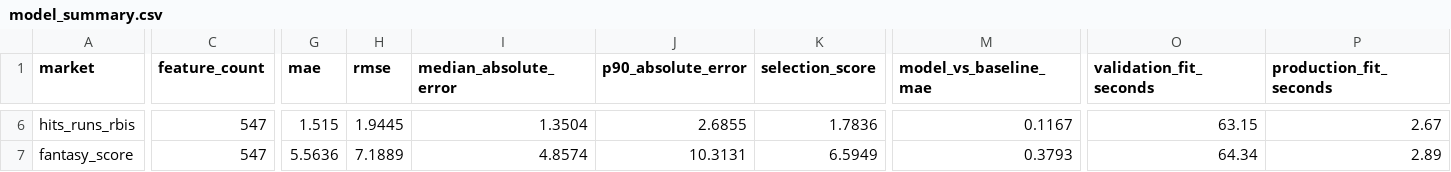
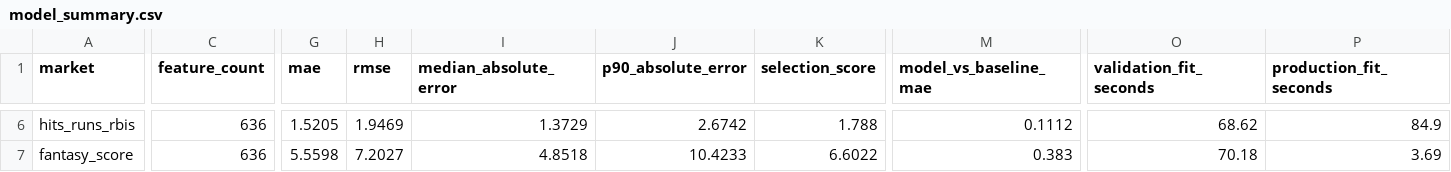
Before and after one commit to judebollera75-ops/mlb-ai-model, a CSV file: outputs/hitters/model_summary.csv, drawn as a sheet; only a part is shown, gaps mark what is left out; the diff covers the shown part only; the diff names each change by its address in the sheet, - before the commit and + after, or states it on an @@ line.

```diff
--- a/outputs/hitters/model_summary.csv
+++ b/outputs/hitters/model_summary.csv
-C6:C7 (feature_count): 547
+C6:C7 (feature_count): 636
-G6 (mae): 1.515
+G6 (mae): 1.5205
-H6 (rmse): 1.9445
+H6 (rmse): 1.9469
-I6 (median_absolute_error): 1.3504
+I6 (median_absolute_error): 1.3729
-J6 (p90_absolute_error): 2.6855
+J6 (p90_absolute_error): 2.6742
-K6 (selection_score): 1.7836
+K6 (selection_score): 1.788
-M6 (model_vs_baseline_mae): 0.1167
+M6 (model_vs_baseline_mae): 0.1112
-O6 (validation_fit_seconds): 63.15
+O6 (validation_fit_seconds): 68.62
-P6 (production_fit_seconds): 2.67
+P6 (production_fit_seconds): 84.9
-G7 (mae): 5.5636
+G7 (mae): 5.5598
-H7 (rmse): 7.1889
+H7 (rmse): 7.2027
-I7 (median_absolute_error): 4.8574
+I7 (median_absolute_error): 4.8518
-J7 (p90_absolute_error): 10.3131
+J7 (p90_absolute_error): 10.4233
-K7 (selection_score): 6.5949
+K7 (selection_score): 6.6022
-M7 (model_vs_baseline_mae): 0.3793
+M7 (model_vs_baseline_mae): 0.383
-O7 (validation_fit_seconds): 64.34
+O7 (validation_fit_seconds): 70.18
-P7 (production_fit_seconds): 2.89
+P7 (production_fit_seconds): 3.69
```
Also changed, not shown: 70 edited cells elsewhere in this file, outputs/hitters/fantasy_score_feature_importance.csv, outputs/hitters/hits_feature_importance.csv, 16 other files.
